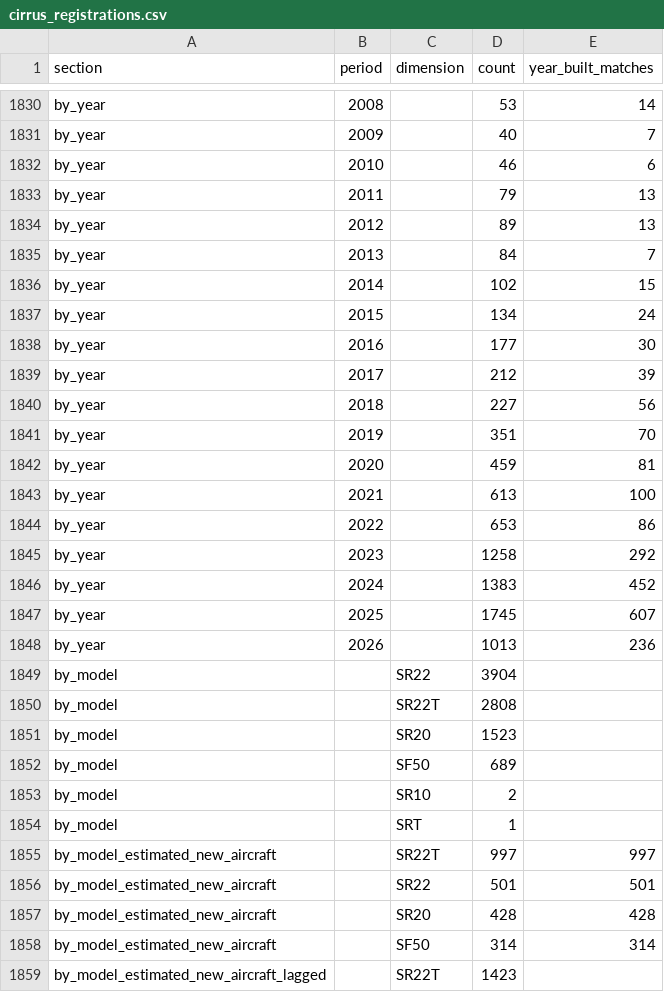
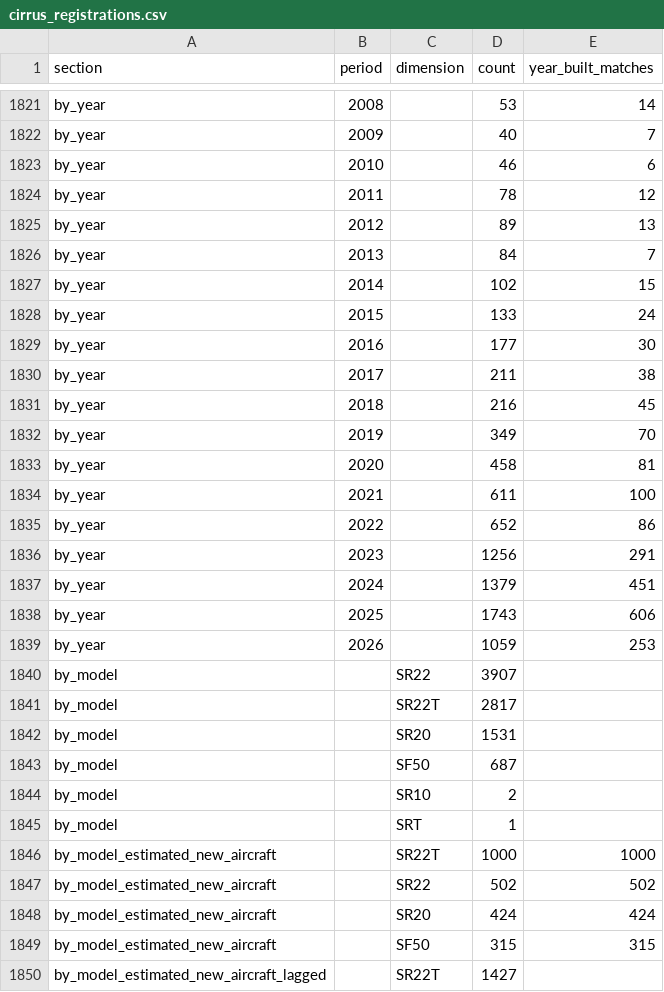
Before and after one commit to Drooling-sheep/cirrus-registration-data, a CSV file: data/cirrus_registrations.csv, drawn as a sheet; only a part is shown, gaps mark what is left out; the diff covers the shown part only.

```diff
--- a/data/cirrus_registrations.csv
+++ b/data/cirrus_registrations.csv
@@ -1832,3 +1823,3 @@ by_year,2009,,40,7
 by_year,2010,,46,6
-by_year,2011,,79,13
+by_year,2011,,78,12
 by_year,2012,,89,13
@@ -1836,24 +1827,24 @@ by_year,2013,,84,7
 by_year,2014,,102,15
-by_year,2015,,134,24
+by_year,2015,,133,24
 by_year,2016,,177,30
-by_year,2017,,212,39
-by_year,2018,,227,56
-by_year,2019,,351,70
-by_year,2020,,459,81
-by_year,2021,,613,100
-by_year,2022,,653,86
-by_year,2023,,1258,292
-by_year,2024,,1383,452
-by_year,2025,,1745,607
-by_year,2026,,1013,236
-by_model,,SR22,3904,
-by_model,,SR22T,2808,
-by_model,,SR20,1523,
-by_model,,SF50,689,
+by_year,2017,,211,38
+by_year,2018,,216,45
+by_year,2019,,349,70
+by_year,2020,,458,81
+by_year,2021,,611,100
+by_year,2022,,652,86
+by_year,2023,,1256,291
+by_year,2024,,1379,451
+by_year,2025,,1743,606
+by_year,2026,,1059,253
+by_model,,SR22,3907,
+by_model,,SR22T,2817,
+by_model,,SR20,1531,
+by_model,,SF50,687,
 by_model,,SR10,2,
 by_model,,SRT,1,
-by_model_estimated_new_aircraft,,SR22T,997,997
-by_model_estimated_new_aircraft,,SR22,501,501
-by_model_estimated_new_aircraft,,SR20,428,428
-by_model_estimated_new_aircraft,,SF50,314,314
-by_model_estimated_new_aircraft_lagged,,SR22T,1423,
+by_model_estimated_new_aircraft,,SR22T,1000,1000
+by_model_estimated_new_aircraft,,SR22,502,502
+by_model_estimated_new_aircraft,,SR20,424,424
+by_model_estimated_new_aircraft,,SF50,315,315
+by_model_estimated_new_aircraft_lagged,,SR22T,1427,
```
Also changed, not shown: 9 removed rows and 96 edited cells elsewhere in this file, 10 other files.
